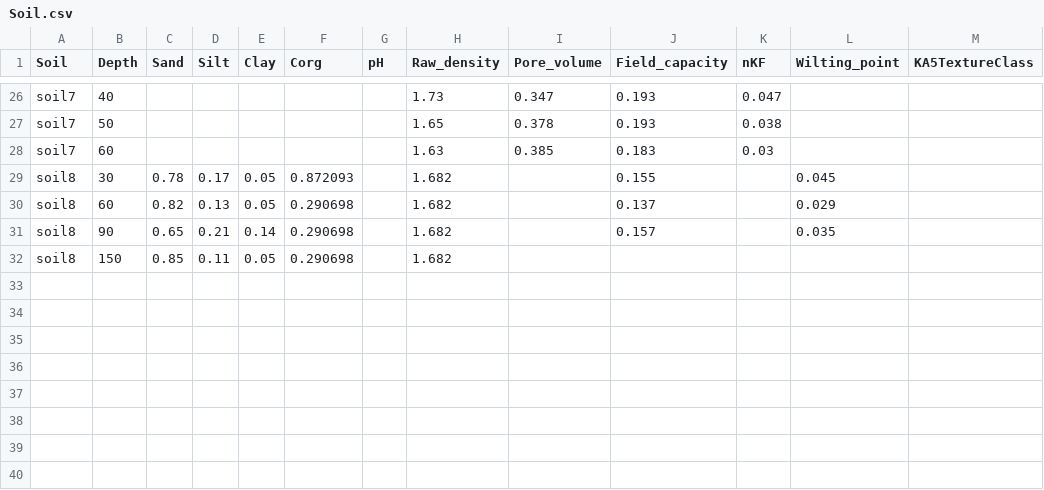
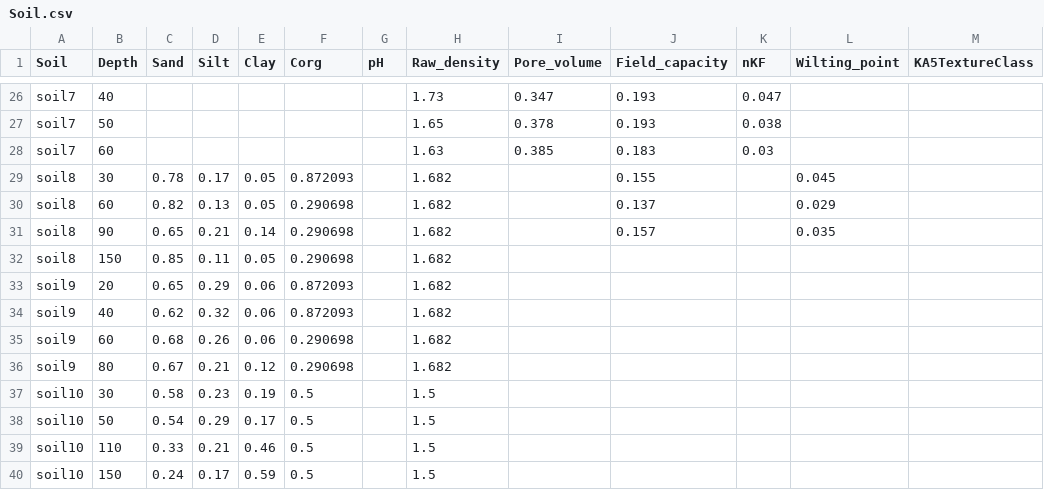
Before and after one commit to zalf-rpm/irrigation_multiexp, a CSV file: data/Soil.csv, drawn as a sheet; only a part is shown, gaps mark what is left out; the diff names each change by its address in the sheet, - before the commit and + after, or states it on an @@ line.

```diff
--- a/data/Soil.csv
+++ b/data/Soil.csv
+row 33: soil9 | 20 | 0.65 | 0.29 | 0.06 | 0.872093 |  | 1.682
+row 34: soil9 | 40 | 0.62 | 0.32 | 0.06 | 0.872093 |  | 1.682
+row 35: soil9 | 60 | 0.68 | 0.26 | 0.06 | 0.290698 |  | 1.682
+row 36: soil9 | 80 | 0.67 | 0.21 | 0.12 | 0.290698 |  | 1.682
+row 37: soil10 | 30 | 0.58 | 0.23 | 0.19 | 0.5 |  | 1.5
+row 38: soil10 | 50 | 0.54 | 0.29 | 0.17 | 0.5 |  | 1.5
+row 39: soil10 | 110 | 0.33 | 0.21 | 0.46 | 0.5 |  | 1.5
+row 40: soil10 | 150 | 0.24 | 0.17 | 0.59 | 0.5 |  | 1.5
```
Also changed, not shown: data/Fertilisation_min.csv, data/Irrigation.csv, 4 other files.
